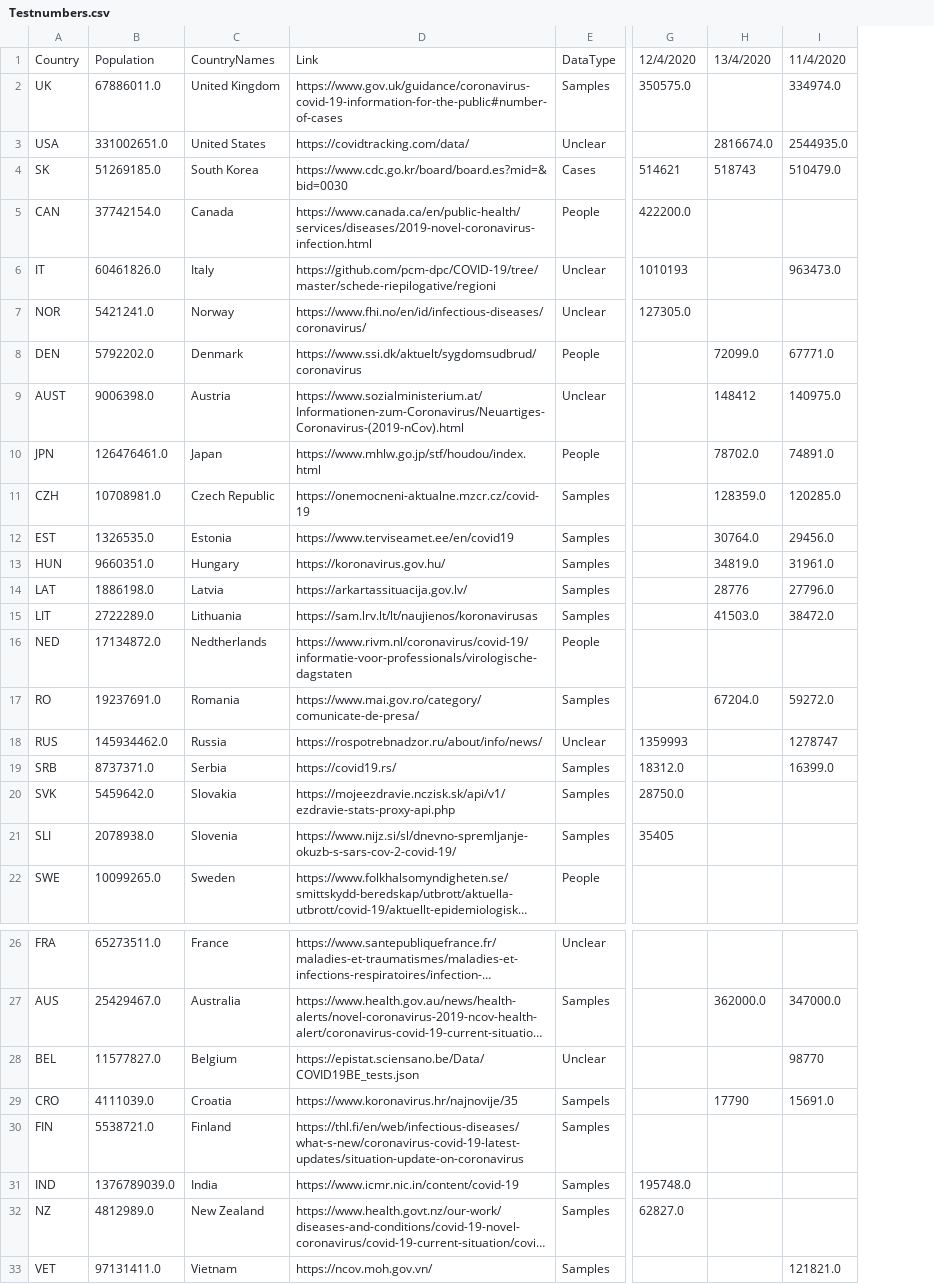
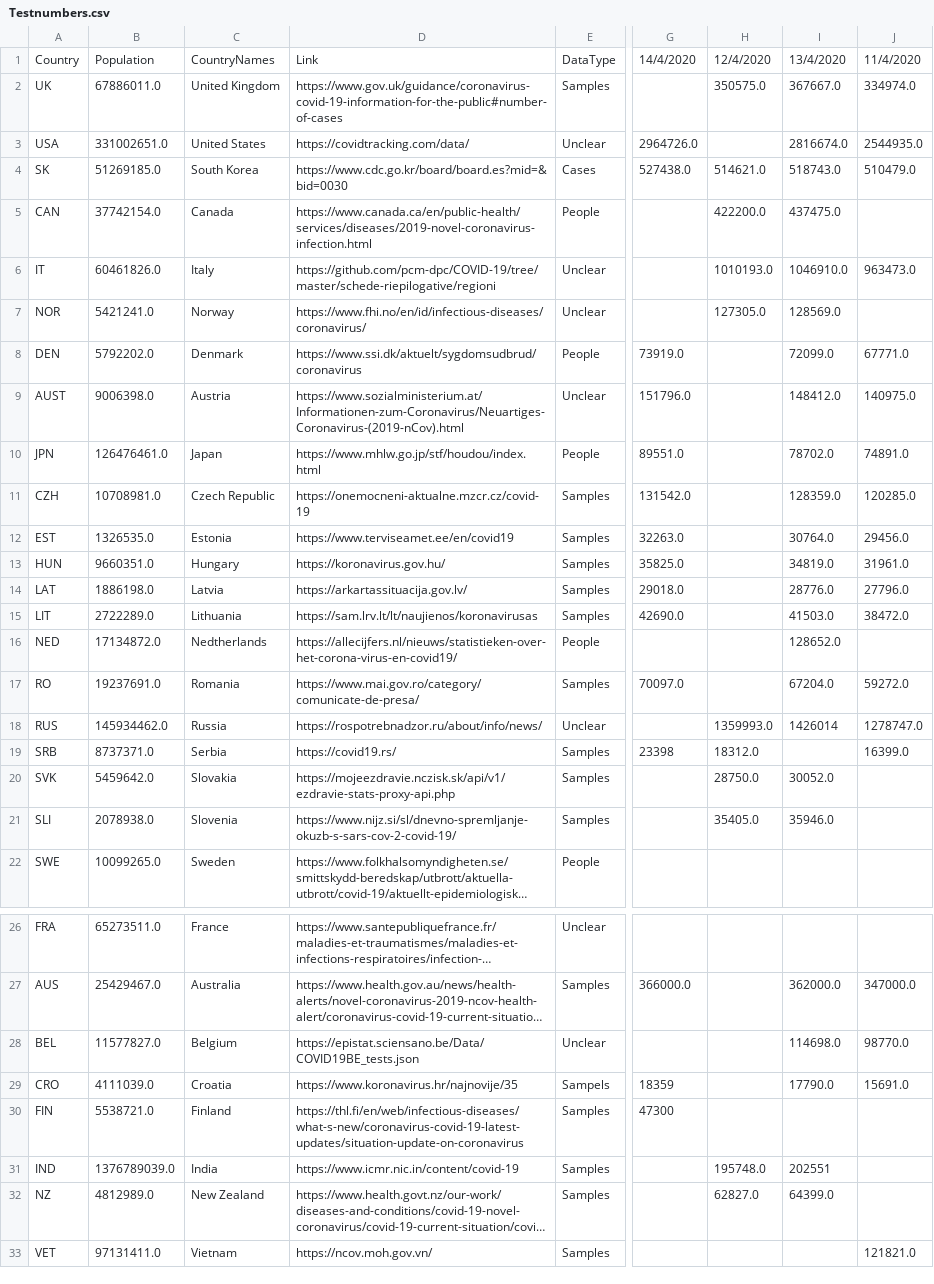
Before and after one commit to tomsaunders98/CovidTests, a CSV file: Testnumbers.csv, drawn as a sheet; only a part is shown, gaps mark what is left out; long unchanged cells end in …; addresses are those after the commit; the diff names each change by its address in the sheet, - before the commit and + after, or states it on an @@ line.

```diff
--- a/Testnumbers.csv
+++ b/Testnumbers.csv
+column G, rows 1-19: 14/4/2020 |  | 2964726.0 | 527438.0 |  |  |  | 73919.0 | 151796.0 | 89551.0 | 131542.0 | 32263.0 | 35825.0 | 29018.0 | 42690.0 |  | 70097.0 |  | 23398; rows 27-30: 366000.0 |  | 18359 | 47300
-I2: (empty)
+I2: 367667.0
-H4: 514621
+H4: 514621.0
-I4: 518743
+I4: 518743.0
-I5: (empty)
+I5: 437475.0
-H6: 1010193
+H6: 1010193.0
-I6: (empty)
+I6: 1046910.0
-I7: (empty)
+I7: 128569.0
-I9: 148412
+I9: 148412.0
-I14: 28776
+I14: 28776.0
-D16: https://www.rivm.nl/coronavirus/covid-19/informatie-voor-professionals/virologische-dagstaten
+D16: https://allecijfers.nl/nieuws/statistieken-over-het-corona-virus-en-covid19/
-I16: (empty)
+I16: 128652.0
-H18: 1359993
+H18: 1359993.0
-I18: (empty)
+I18: 1426014
-J18: 1278747
+J18: 1278747.0
-I20: (empty)
+I20: 30052.0
-H21: 35405
+H21: 35405.0
-I21: (empty)
+I21: 35946.0
-I28: (empty)
+I28: 114698.0
-J28: 98770
+J28: 98770.0
-I29: 17790
+I29: 17790.0
-I31: (empty)
+I31: 202551
-I32: (empty)
+I32: 64399.0
```
Also changed, not shown: 2 other files.
